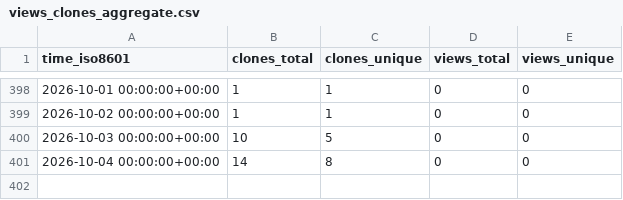
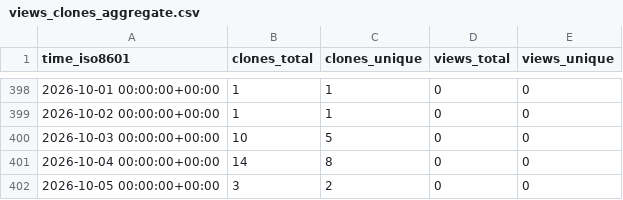
Before and after one commit to edanya-uma/Landslide-HySEA, a CSV file: edanya-uma/Landslide-HySEA/ghrs-data/views_clones_aggregate.csv, drawn as a sheet; only a part is shown, gaps mark what is left out.

```diff
--- a/edanya-uma/Landslide-HySEA/ghrs-data/views_clones_aggregate.csv
+++ b/edanya-uma/Landslide-HySEA/ghrs-data/views_clones_aggregate.csv
@@ -401 +401,2 @@ time_iso8601,clones_total,clones_unique,views_total,views_unique
 2026-10-04 00:00:00+00:00,14,8,0,0
+2026-10-05 00:00:00+00:00,3,2,0,0
```
Also changed, not shown: 1 other file.
